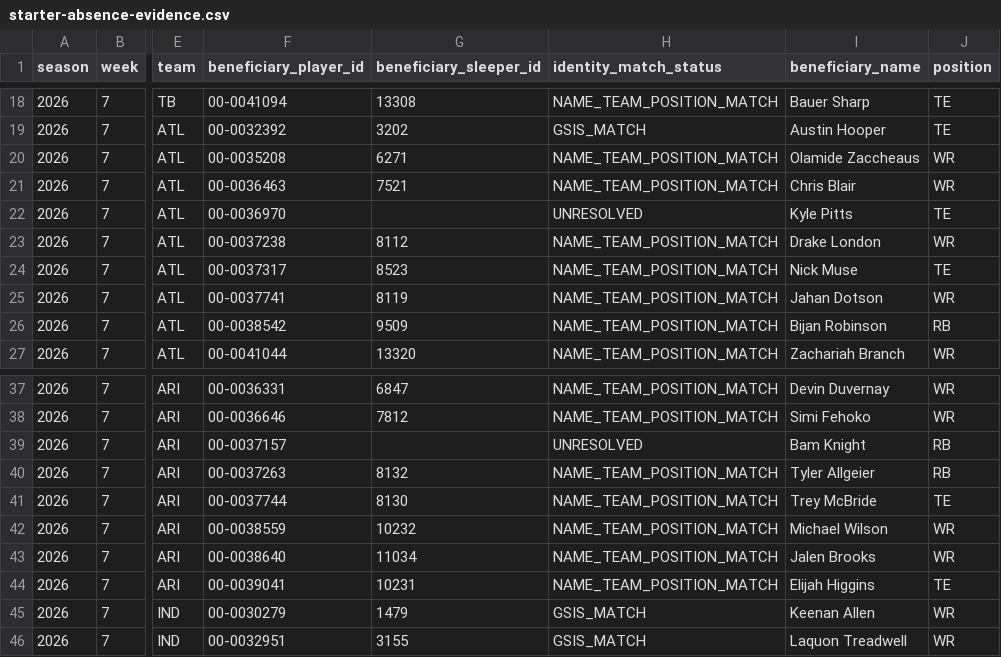
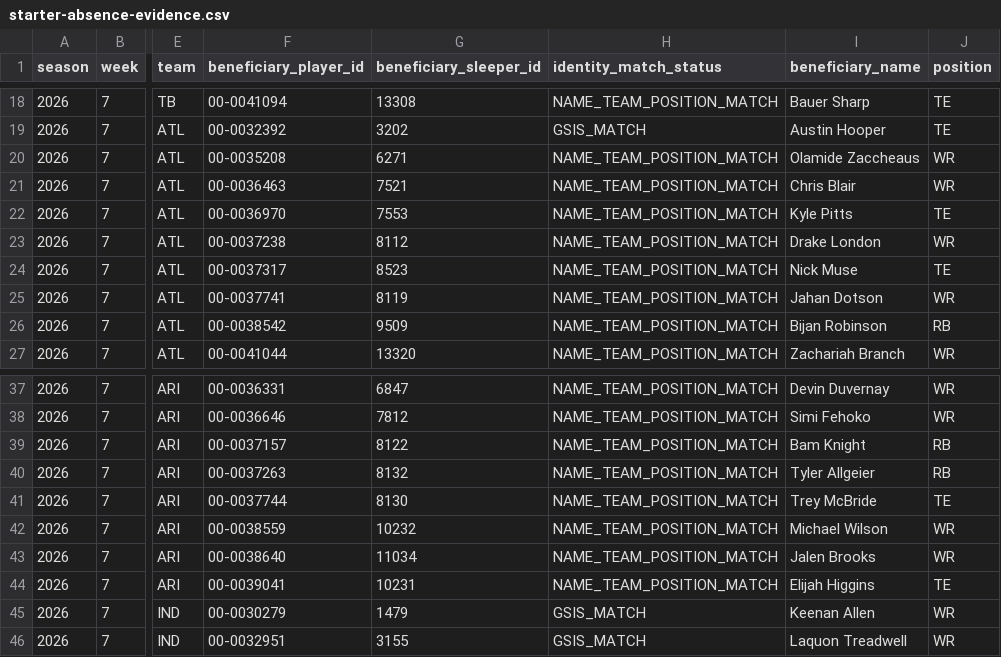
Before and after one commit to egarza2424/Data-Daddy, a CSV file: projection-model/validation/starter-absence-evidence.csv, drawn as a sheet; only a part is shown, gaps mark what is left out; the diff names each change by its address in the sheet, - before the commit and + after, or states it on an @@ line.

```diff
--- a/projection-model/validation/starter-absence-evidence.csv
+++ b/projection-model/validation/starter-absence-evidence.csv
-G22 (beneficiary_sleeper_id): (empty)
+G22 (beneficiary_sleeper_id): 7553
-H22 (identity_match_status): UNRESOLVED
+H22 (identity_match_status): NAME_TEAM_POSITION_MATCH
-G39 (beneficiary_sleeper_id): (empty)
+G39 (beneficiary_sleeper_id): 8122
-H39 (identity_match_status): UNRESOLVED
+H39 (identity_match_status): NAME_TEAM_POSITION_MATCH
```
